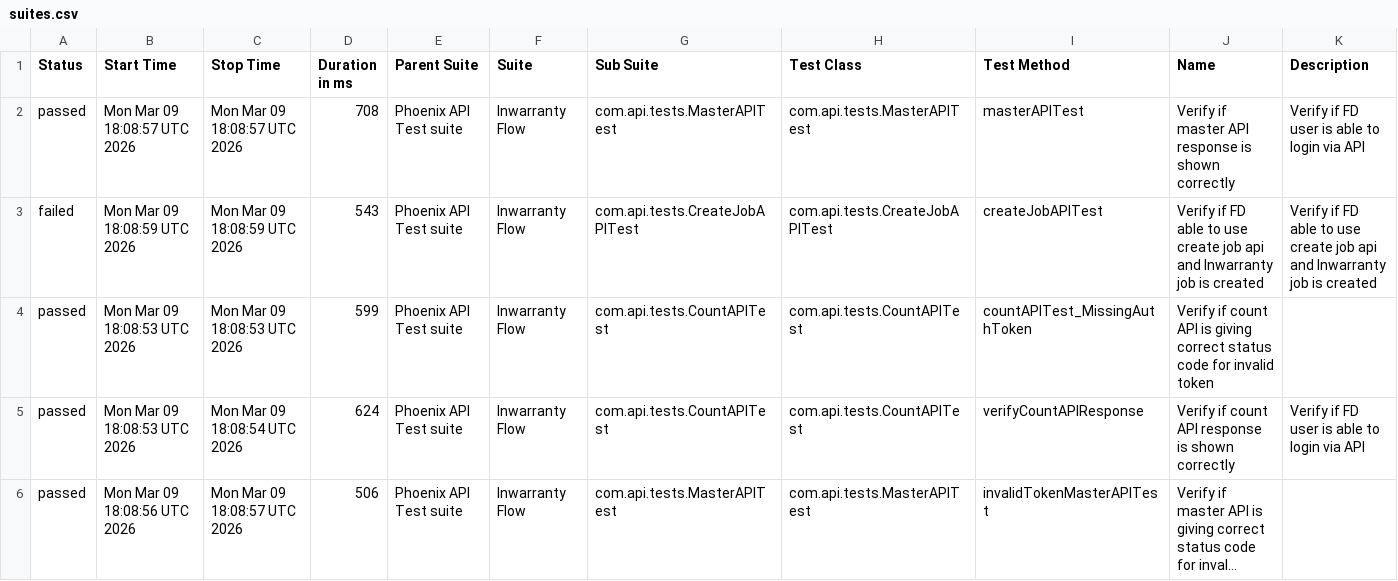
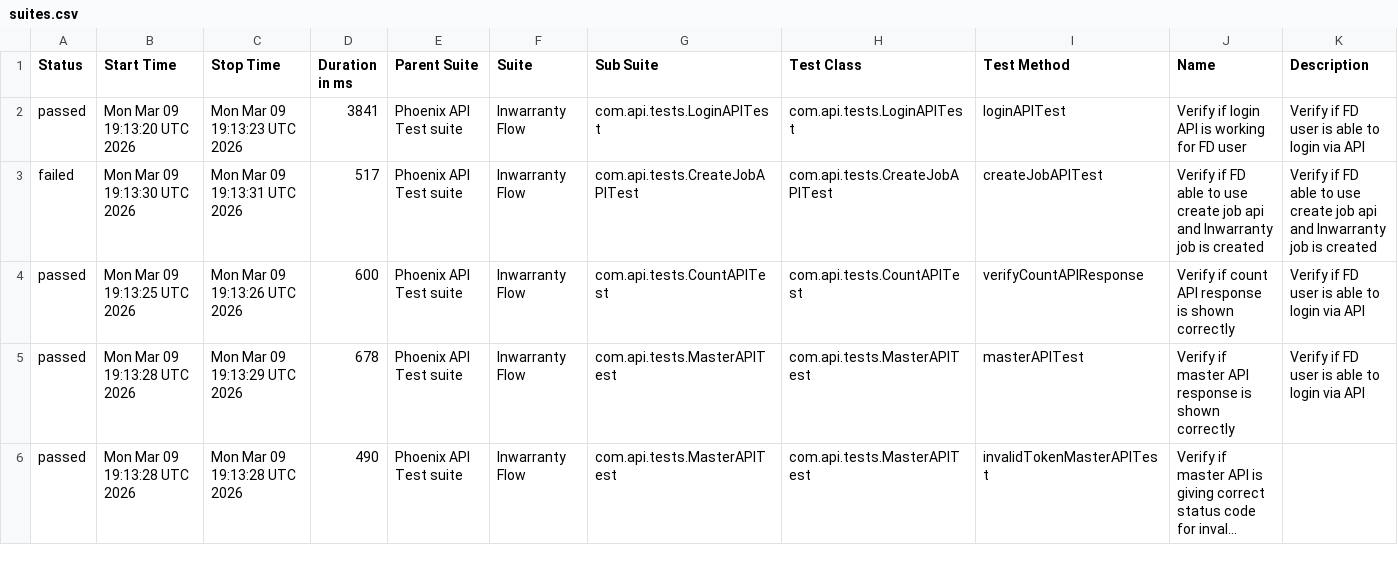
Before and after one commit to tusharS007/PhoenixTestAutomationFramework, a CSV file: data/suites.csv, drawn as a sheet; only a part is shown; long unchanged cells end in …; the diff covers the shown part only; the diff names each change by its address in the sheet, - before the commit and + after, or states it on an @@ line.

```diff
--- a/data/suites.csv
+++ b/data/suites.csv
-B2 (Start Time): Mon Mar 09 18:08:57 UTC 2026
+B2 (Start Time): Mon Mar 09 19:13:20 UTC 2026
-C2 (Stop Time): Mon Mar 09 18:08:57 UTC 2026
+C2 (Stop Time): Mon Mar 09 19:13:23 UTC 2026
-D2 (Duration in ms): 708
+D2 (Duration in ms): 3841
-G2 (Sub Suite): com.api.tests.MasterAPITest
+G2 (Sub Suite): com.api.tests.LoginAPITest
-H2 (Test Class): com.api.tests.MasterAPITest
+H2 (Test Class): com.api.tests.LoginAPITest
-I2 (Test Method): masterAPITest
+I2 (Test Method): loginAPITest
-J2 (Name): Verify if master API response is shown correctly
+J2 (Name): Verify if login API is working for FD user
-B3 (Start Time): Mon Mar 09 18:08:59 UTC 2026
+B3 (Start Time): Mon Mar 09 19:13:30 UTC 2026
-C3 (Stop Time): Mon Mar 09 18:08:59 UTC 2026
+C3 (Stop Time): Mon Mar 09 19:13:31 UTC 2026
-D3 (Duration in ms): 543
+D3 (Duration in ms): 517
-B4 (Start Time): Mon Mar 09 18:08:53 UTC 2026
+B4 (Start Time): Mon Mar 09 19:13:25 UTC 2026
-C4 (Stop Time): Mon Mar 09 18:08:53 UTC 2026
+C4 (Stop Time): Mon Mar 09 19:13:26 UTC 2026
-D4 (Duration in ms): 599
+D4 (Duration in ms): 600
-I4 (Test Method): countAPITest_MissingAuthToken
+I4 (Test Method): verifyCountAPIResponse
-J4 (Name): …count API is giving correct status code for invalid token
+J4 (Name): …count API response is shown correctly
-K4 (Description): (empty)
+K4 (Description): Verify if FD user is able to login via API
-B5 (Start Time): Mon Mar 09 18:08:53 UTC 2026
+B5 (Start Time): Mon Mar 09 19:13:28 UTC 2026
-C5 (Stop Time): Mon Mar 09 18:08:54 UTC 2026
+C5 (Stop Time): Mon Mar 09 19:13:29 UTC 2026
-D5 (Duration in ms): 624
+D5 (Duration in ms): 678
-G5 (Sub Suite): com.api.tests.CountAPITest
+G5 (Sub Suite): com.api.tests.MasterAPITest
-H5 (Test Class): com.api.tests.CountAPITest
+H5 (Test Class): com.api.tests.MasterAPITest
-I5 (Test Method): verifyCountAPIResponse
+I5 (Test Method): masterAPITest
-J5 (Name): Verify if count API response…
+J5 (Name): Verify if master API response…
-B6 (Start Time): Mon Mar 09 18:08:56 UTC 2026
+B6 (Start Time): Mon Mar 09 19:13:28 UTC 2026
-C6 (Stop Time): Mon Mar 09 18:08:57 UTC 2026
+C6 (Stop Time): Mon Mar 09 19:13:28 UTC 2026
-D6 (Duration in ms): 506
+D6 (Duration in ms): 490
```
Also changed, not shown: 14 edited cells elsewhere in this file, data/behaviors.csv, 58 other files.
